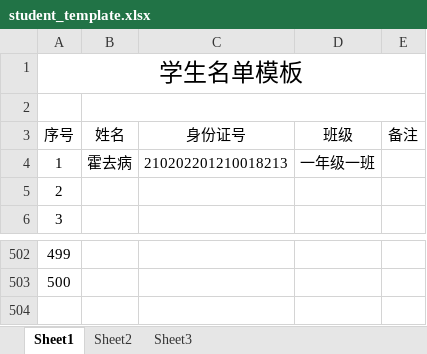
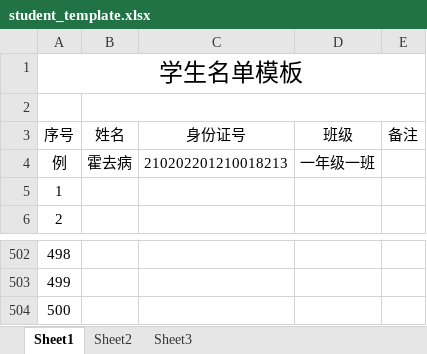
Before and after one commit to muyangren907/chengjiguanli-system, an Excel workbook: public/uploads/student/student_template.xlsx, sheet Sheet1, drawn as a sheet; only a part is shown, gaps mark what is left out; values as stored, in another font and other column widths than the file's, no borders; the diff names each change by its address in the sheet, - before the commit and + after, or states it on an @@ line.

```diff
--- a/public/uploads/student/student_template.xlsx (sheet Sheet1)
+++ b/public/uploads/student/student_template.xlsx (sheet Sheet1)
@@ column A (序号) renumbered between rows 4 and 503 @@
+row 504: 500
```
Also changed, not shown: 18 other files.
